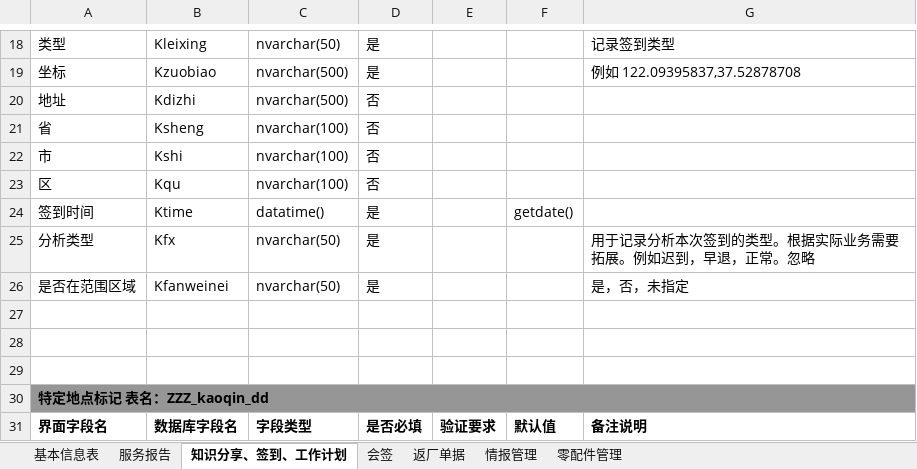
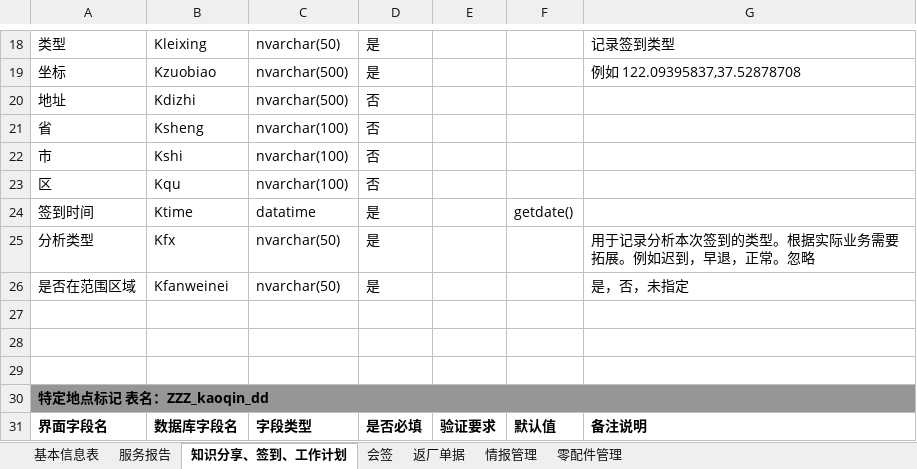
Before and after one commit to gotodk/shfw, an Excel workbook: 数据库结构.xlsx, sheet 知识分享、签到、工作计划, drawn as a sheet; only a part is shown, gaps mark what is left out; values as stored, in another font and other column widths than the file's, no borders; the diff names each change by its address in the sheet, - before the commit and + after, or states it on an @@ line.

```diff
--- a/数据库结构.xlsx (sheet 知识分享、签到、工作计划)
+++ b/数据库结构.xlsx (sheet 知识分享、签到、工作计划)
-C24: datatime()
+C24: datatime
```
Also changed, not shown: sheet 服务报告, sheet 基本信息表, 11 other files.
